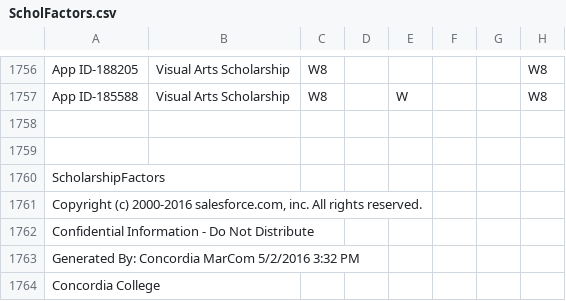
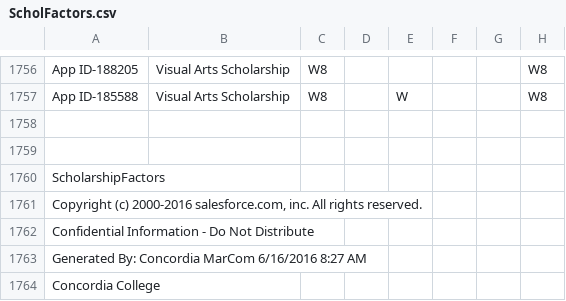
Before and after one commit to walkerkq/yield, a CSV file: data/ScholFactors.csv, drawn as a sheet; only a part is shown, gaps mark what is left out.

```diff
--- a/data/ScholFactors.csv
+++ b/data/ScholFactors.csv
@@ -1762,3 +1762,3 @@
 "Confidential Information - Do Not Distribute"
-"Generated By:  Concordia MarCom  5/2/2016 3:32 PM"
+"Generated By:  Concordia MarCom  6/16/2016 8:27 AM"
 "Concordia College"
```
Also changed, not shown: data/FinAidFactors.csv, 9 other files.
